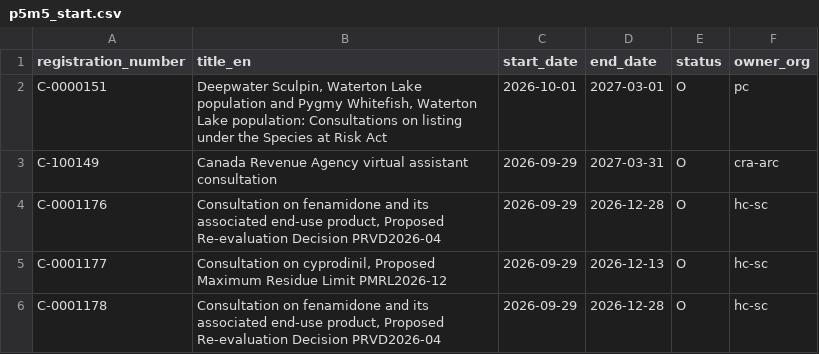
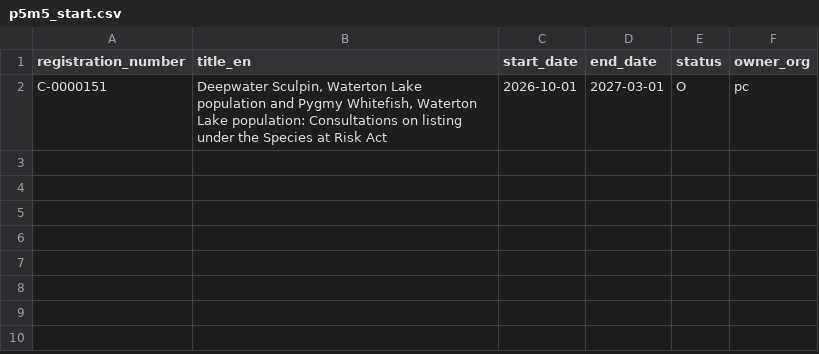
Before and after one commit to PatLittle/Consultations-Tracker, a CSV file: p5m5_start.csv, drawn as a sheet; the diff names each change by its address in the sheet, - before the commit and + after, or states it on an @@ line.

```diff
--- a/p5m5_start.csv
+++ b/p5m5_start.csv
-row 3: C-100149 | Canada Revenue Agency virtual assistant consultation | 2026-09-29 | 2027-03-31 | O | cra-arc
-row 4: C-0001176 | Consultation on fenamidone and its associated end-use product, Proposed Re-evaluation Decision PRVD2026-04 | 2026-09-29 | 2026-12-28 | O | hc-sc
-row 5: C-0001177 | Consultation on cyprodinil, Proposed Maximum Residue Limit PMRL2026-12 | 2026-09-29 | 2026-12-13 | O | hc-sc
-row 6: C-0001178 | Consultation on fenamidone and its associated end-use product, Proposed Re-evaluation Decision PRVD2026-04 | 2026-09-29 | 2026-12-28 | O | hc-sc
```
Also changed, not shown: 3 other files.
